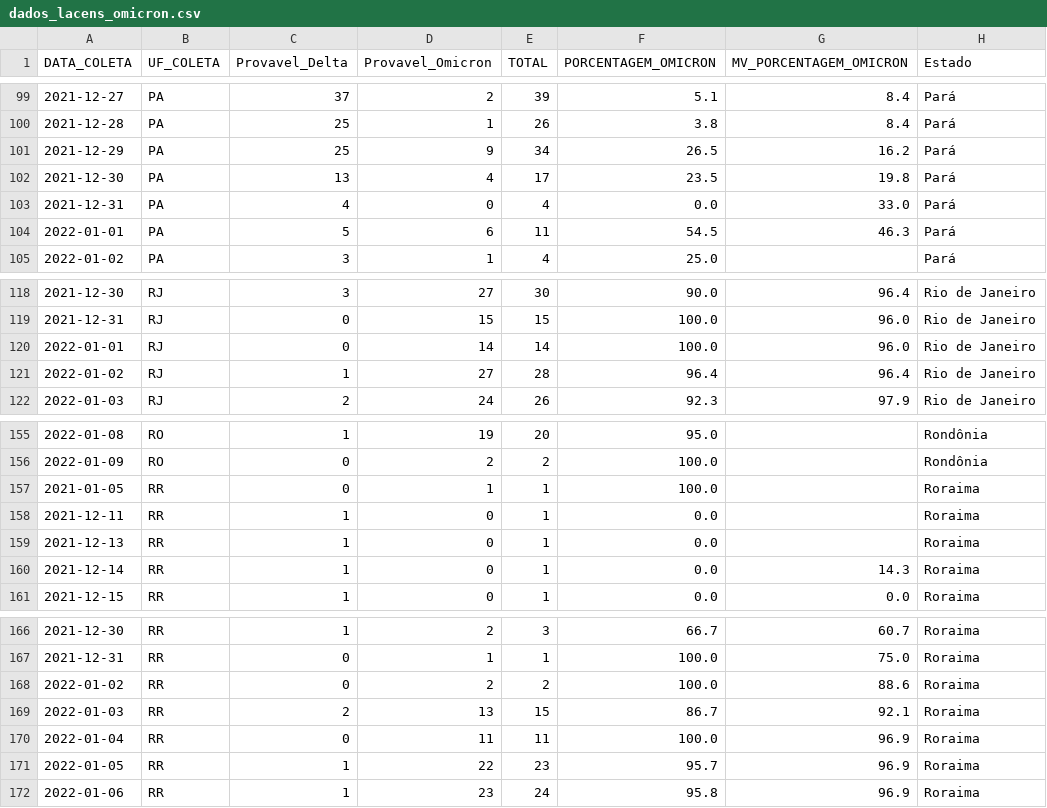
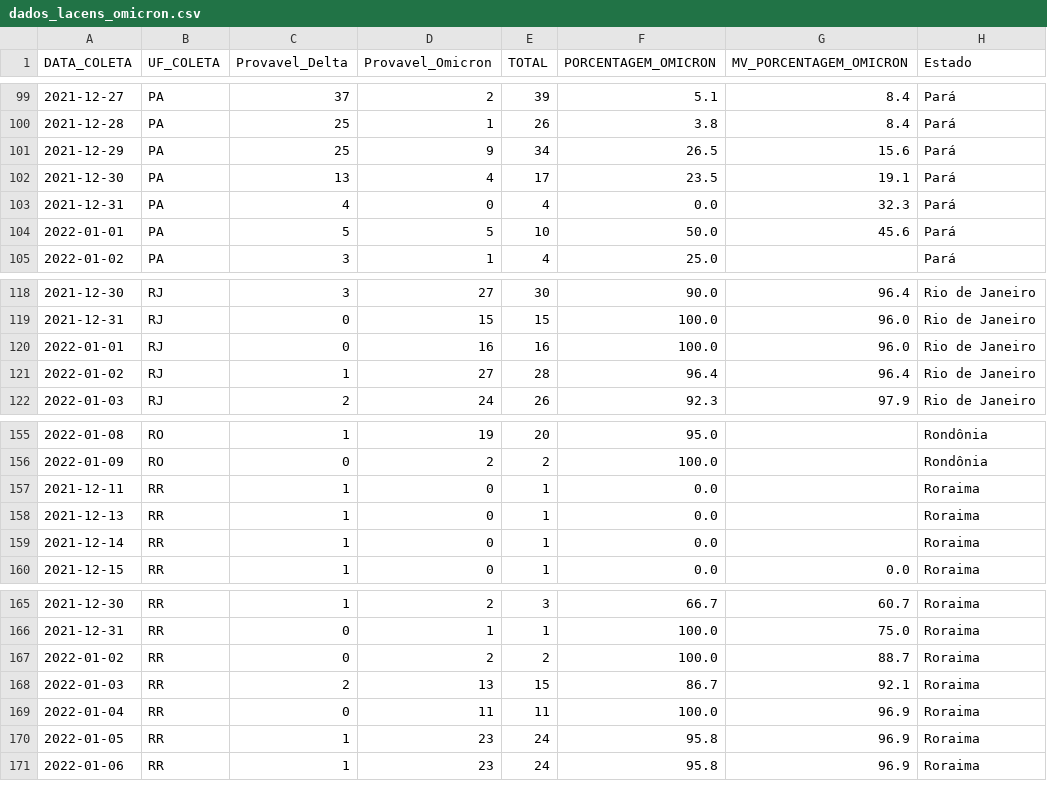
Before and after one commit to vanleiko/RedeGenomica, a CSV file: dados_lacens_omicron.csv, drawn as a sheet; only a part is shown, gaps mark what is left out.

```diff
--- a/dados_lacens_omicron.csv
+++ b/dados_lacens_omicron.csv
@@ -100,6 +100,6 @@ DATA_COLETA,UF_COLETA,Provavel_Delta,Provavel_Omicron,TOTAL,PORCENTAGEM_OMICRON,
 2021-12-28,PA,25,1,26,3.8,8.4,Pará
-2021-12-29,PA,25,9,34,26.5,16.2,Pará
-2021-12-30,PA,13,4,17,23.5,19.8,Pará
-2021-12-31,PA,4,0,4,0.0,33.0,Pará
-2022-01-01,PA,5,6,11,54.5,46.3,Pará
+2021-12-29,PA,25,9,34,26.5,15.6,Pará
+2021-12-30,PA,13,4,17,23.5,19.1,Pará
+2021-12-31,PA,4,0,4,0.0,32.3,Pará
+2022-01-01,PA,5,5,10,50.0,45.6,Pará
 2022-01-02,PA,3,1,4,25.0,,Pará
@@ -119,3 +119,3 @@ DATA_COLETA,UF_COLETA,Provavel_Delta,Provavel_Omicron,TOTAL,PORCENTAGEM_OMICRON,
 2021-12-31,RJ,0,15,15,100.0,96.0,Rio de Janeiro
-2022-01-01,RJ,0,14,14,100.0,96.0,Rio de Janeiro
+2022-01-01,RJ,0,16,16,100.0,96.0,Rio de Janeiro
 2022-01-02,RJ,1,27,28,96.4,96.4,Rio de Janeiro
@@ -156,6 +156,5 @@ DATA_COLETA,UF_COLETA,Provavel_Delta,Provavel_Omicron,TOTAL,PORCENTAGEM_OMICRON,
 2022-01-09,RO,0,2,2,100.0,,Rondônia
-2021-01-05,RR,0,1,1,100.0,,Roraima
 2021-12-11,RR,1,0,1,0.0,,Roraima
 2021-12-13,RR,1,0,1,0.0,,Roraima
-2021-12-14,RR,1,0,1,0.0,14.3,Roraima
+2021-12-14,RR,1,0,1,0.0,,Roraima
 2021-12-15,RR,1,0,1,0.0,0.0,Roraima
@@ -167,6 +166,6 @@ DATA_COLETA,UF_COLETA,Provavel_Delta,Provavel_Omicron,TOTAL,PORCENTAGEM_OMICRON,
 2021-12-31,RR,0,1,1,100.0,75.0,Roraima
-2022-01-02,RR,0,2,2,100.0,88.6,Roraima
+2022-01-02,RR,0,2,2,100.0,88.7,Roraima
 2022-01-03,RR,2,13,15,86.7,92.1,Roraima
 2022-01-04,RR,0,11,11,100.0,96.9,Roraima
-2022-01-05,RR,1,22,23,95.7,96.9,Roraima
+2022-01-05,RR,1,23,24,95.8,96.9,Roraima
 2022-01-06,RR,1,23,24,95.8,96.9,Roraima
```
Also changed, not shown: dados_lacens_omicron_mapa.csv.
